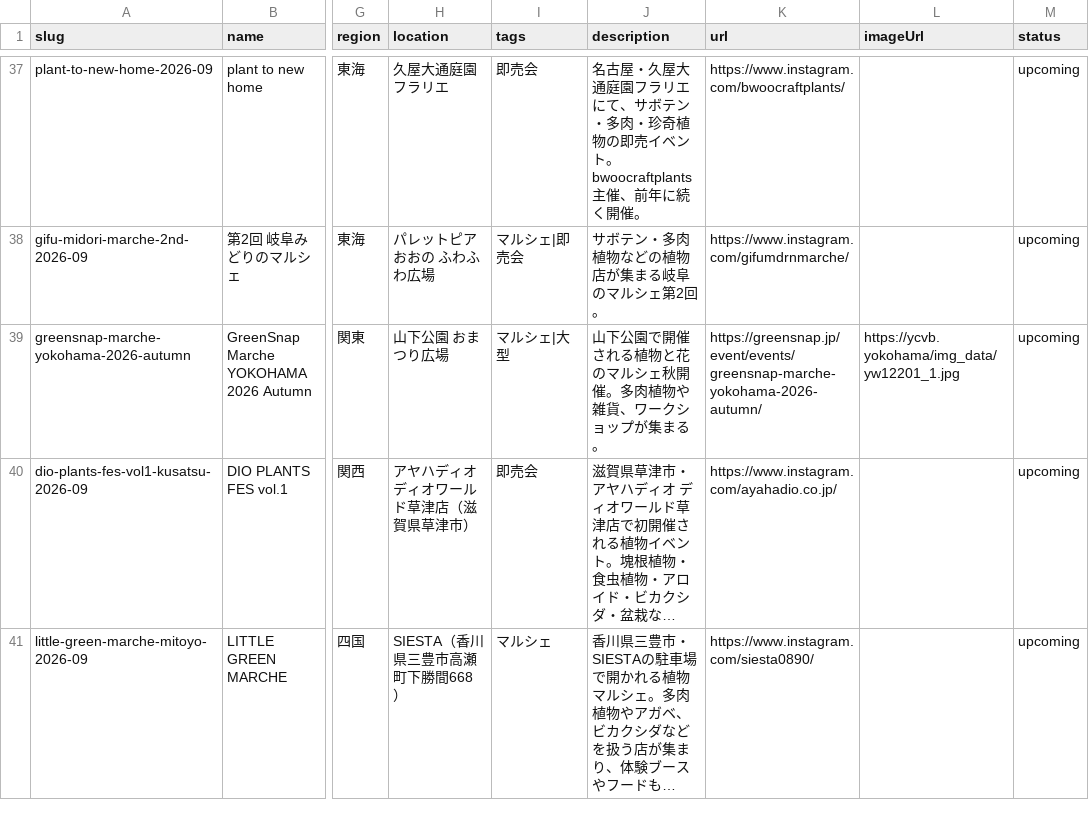
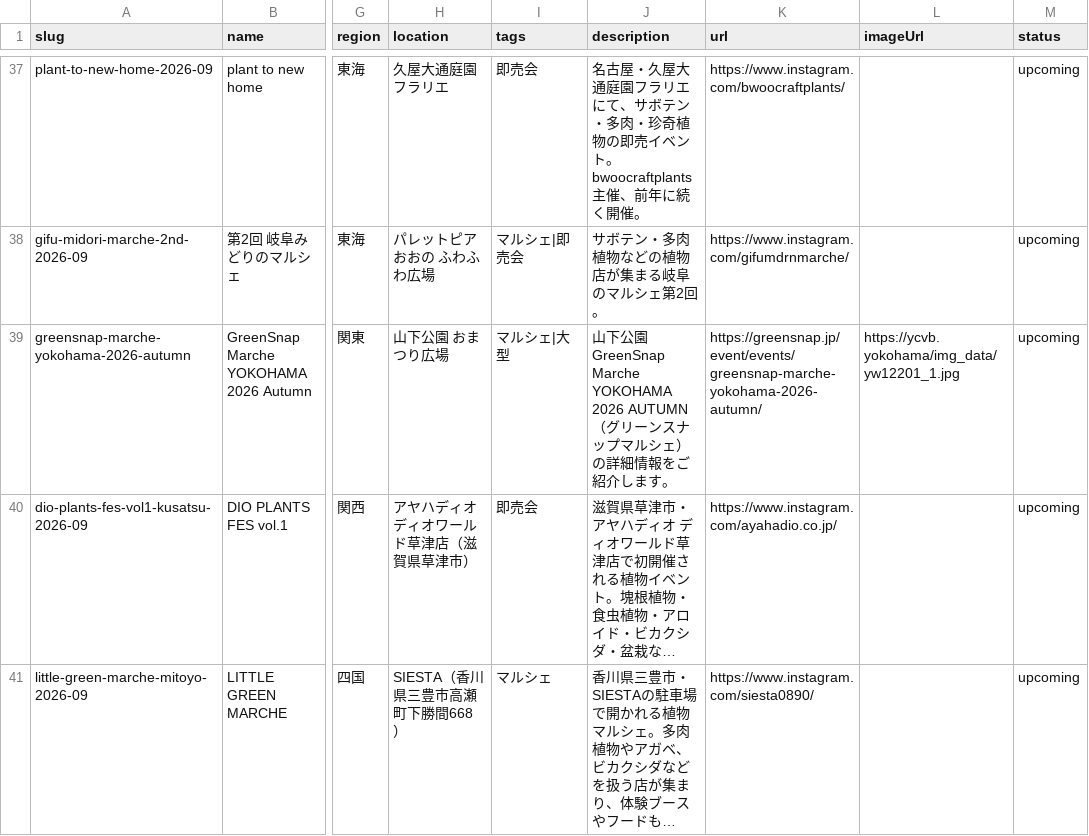
Before and after one commit to mezack0520/agave-navi, a CSV file: events.csv, drawn as a sheet; only a part is shown, gaps mark what is left out; long unchanged cells end in …; the diff names each change by its address in the sheet, - before the commit and + after, or states it on an @@ line.

```diff
--- a/events.csv
+++ b/events.csv
-J39 (description): 山下公園で開催される植物と花のマルシェ秋開催。多肉植物や雑貨、ワークショップが集まる。
+J39 (description): 山下公園 GreenSnap Marche YOKOHAMA 2026 AUTUMN（グリーンスナップマルシェ）の詳細情報をご紹介します。
```
Also changed, not shown: 33 other files.
